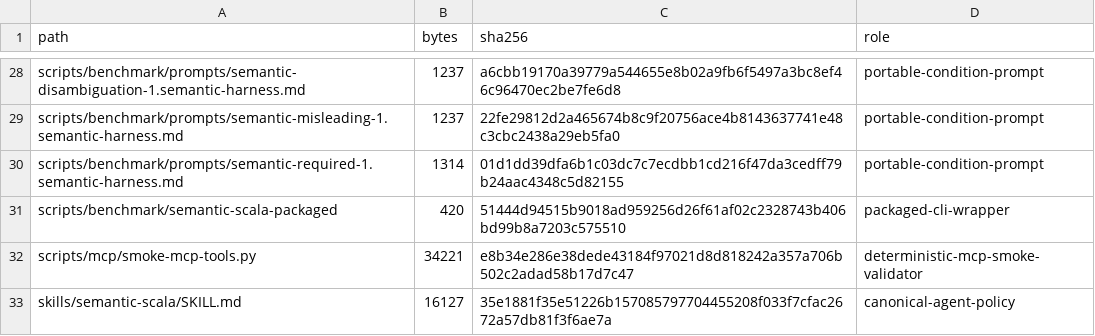
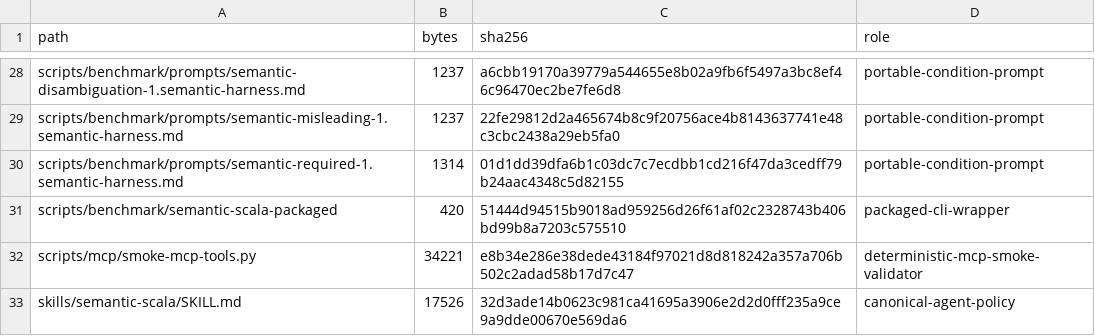
Before and after one commit to DmytroMitin/scala-semantic-harness, a TSV file: benchmarks/public-evidence-manifest.tsv, drawn as a sheet; only a part is shown, gaps mark what is left out.

Commit message:
fix: resync public evidence manifest

```diff
--- a/benchmarks/public-evidence-manifest.tsv
+++ b/benchmarks/public-evidence-manifest.tsv
@@ -32,2 +32,2 @@ scripts/benchmark/semantic-scala-packaged	420	51444d94515b9018ad959256d26f61af02
 scripts/mcp/smoke-mcp-tools.py	34221	e8b34e286e38dede43184f97021d8d818242a357a706b502c2adad58b17d7c47	deterministic-mcp-smoke-validator
-skills/semantic-scala/SKILL.md	16127	35e1881f35e51226b157085797704455208f033f7cfac2672a57db81f3f6ae7a	canonical-agent-policy
+skills/semantic-scala/SKILL.md	17526	32d3ade14b0623c981ca41695a3906e2d2d0fff235a9ce9a9dde00670e569da6	canonical-agent-policy
```
Also changed, not shown: 1 other file.
